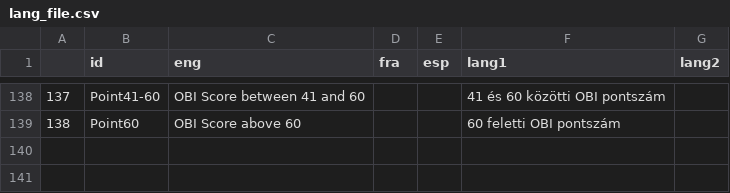
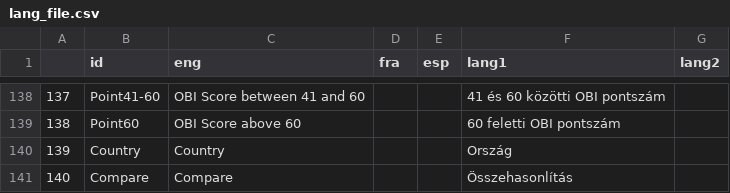
Before and after one commit to Blooregard19/world-map-felmeres, a CSV file: lang_file.csv, drawn as a sheet; only a part is shown, gaps mark what is left out.

Commit message:
Update lang_file.csv

```diff
--- a/lang_file.csv
+++ b/lang_file.csv
@@ -139 +139,3 @@
 138;Point60;OBI Score above 60;;;60 feletti OBI pontszám;
+139;Country;Country;;;Ország;
+140;Compare;Compare;;;Összehasonlítás;
```
